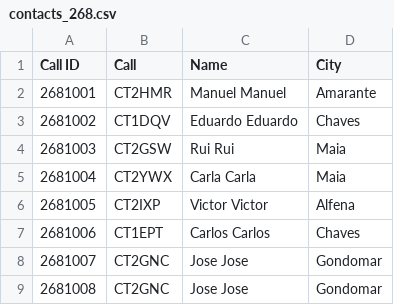
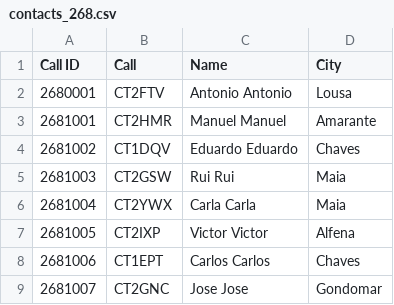
Before and after one commit to pjao/md380tools-PT, a CSV file: contacts_268.csv, drawn as a sheet; only a part is shown; the shorter side is filled out with more unchanged rows; the diff names each change by its address in the sheet, - before the commit and + after, or states it on an @@ line.

```diff
--- a/contacts_268.csv
+++ b/contacts_268.csv
+row 2: 2680001 | CT2FTV | Antonio Antonio | Lousa
```
Also changed, not shown: 1 other file.
